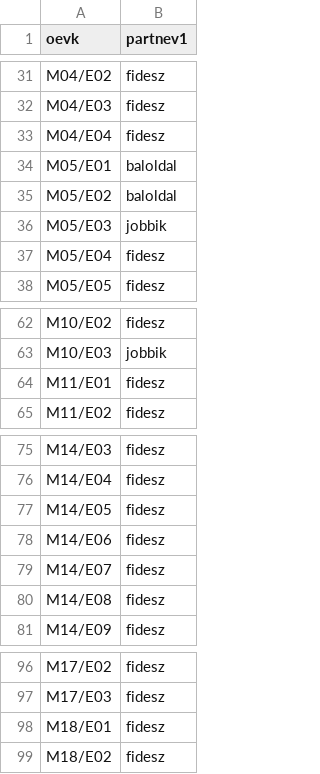
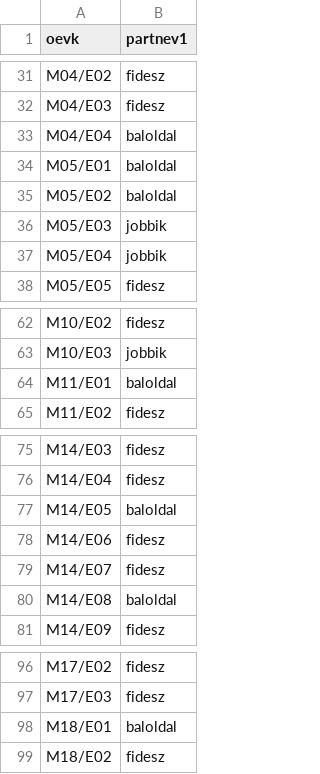
Before and after one commit to korenmiklos/106, a CSV file: elorejelzes/oevk_elorejelzes.csv, drawn as a sheet; only a part is shown, gaps mark what is left out.

```diff
--- a/elorejelzes/oevk_elorejelzes.csv
+++ b/elorejelzes/oevk_elorejelzes.csv
@@ -32,3 +32,3 @@ M04/E02,fidesz
 M04/E03,fidesz
-M04/E04,fidesz
+M04/E04,baloldal
 M05/E01,baloldal
@@ -36,3 +36,3 @@ M05/E02,baloldal
 M05/E03,jobbik
-M05/E04,fidesz
+M05/E04,jobbik
 M05/E05,fidesz
@@ -63,3 +63,3 @@ M10/E02,fidesz
 M10/E03,jobbik
-M11/E01,fidesz
+M11/E01,baloldal
 M11/E02,fidesz
@@ -76,6 +76,6 @@ M14/E03,fidesz
 M14/E04,fidesz
-M14/E05,fidesz
+M14/E05,baloldal
 M14/E06,fidesz
 M14/E07,fidesz
-M14/E08,fidesz
+M14/E08,baloldal
 M14/E09,fidesz
@@ -97,3 +97,3 @@ M17/E02,fidesz
 M17/E03,fidesz
-M18/E01,fidesz
+M18/E01,baloldal
 M18/E02,fidesz
```
Also changed, not shown: elorejelzes/telepules_szintu_listas_elorejelzes.csv, 3 other files.
